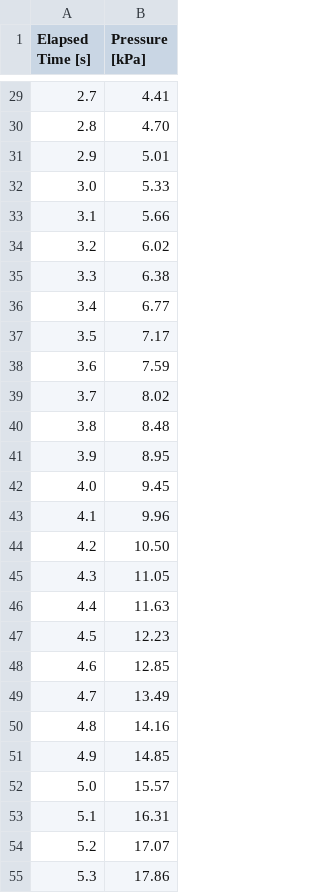
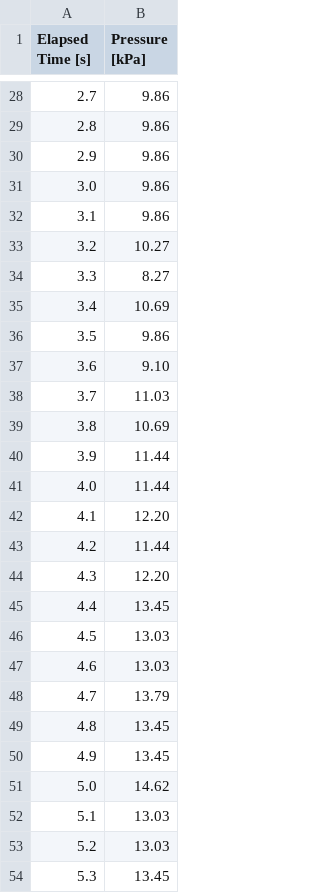
Before and after one commit to TylerMueller08/Burst-Pressure, a CSV file: Application/data/Example_01-21-2026_23-37-44/Example_DATA.csv, drawn as a sheet; only a part is shown, gaps mark what is left out; the diff covers the shown part only.

```diff
--- a/Application/data/Example_01-21-2026_23-37-44/Example_DATA.csv
+++ b/Application/data/Example_01-21-2026_23-37-44/Example_DATA.csv
@@ -29,27 +28,27 @@ Elapsed Time [s],Pressure [kPa]
-2.7,4.41
-2.8,4.70
-2.9,5.01
-3.0,5.33
-3.1,5.66
-3.2,6.02
-3.3,6.38
-3.4,6.77
-3.5,7.17
-3.6,7.59
-3.7,8.02
-3.8,8.48
-3.9,8.95
-4.0,9.45
-4.1,9.96
-4.2,10.50
-4.3,11.05
-4.4,11.63
-4.5,12.23
-4.6,12.85
-4.7,13.49
-4.8,14.16
-4.9,14.85
-5.0,15.57
-5.1,16.31
-5.2,17.07
-5.3,17.86
+2.7,9.86
+2.8,9.86
+2.9,9.86
+3.0,9.86
+3.1,9.86
+3.2,10.27
+3.3,8.27
+3.4,10.69
+3.5,9.86
+3.6,9.10
+3.7,11.03
+3.8,10.69
+3.9,11.44
+4.0,11.44
+4.1,12.20
+4.2,11.44
+4.3,12.20
+4.4,13.45
+4.5,13.03
+4.6,13.03
+4.7,13.79
+4.8,13.45
+4.9,13.45
+5.0,14.62
+5.1,13.03
+5.2,13.03
+5.3,13.45
```
Also changed, not shown: 2 removed rows and 119 edited cells elsewhere in this file, 8 other files.
